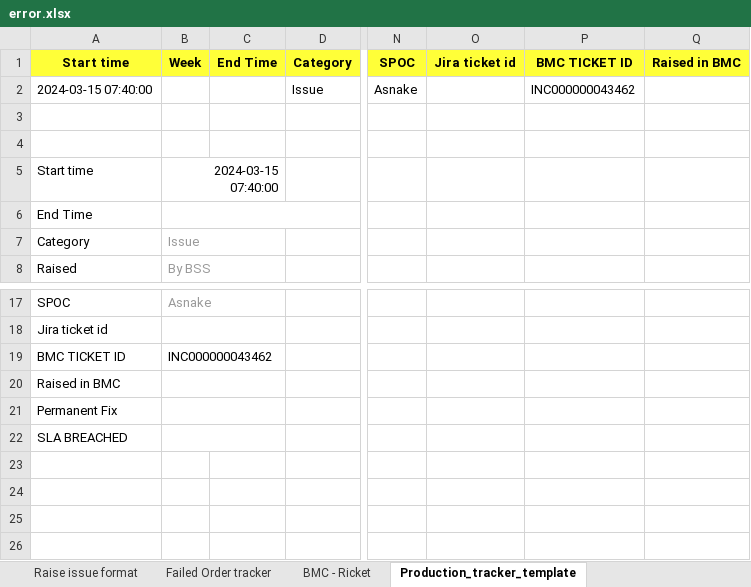
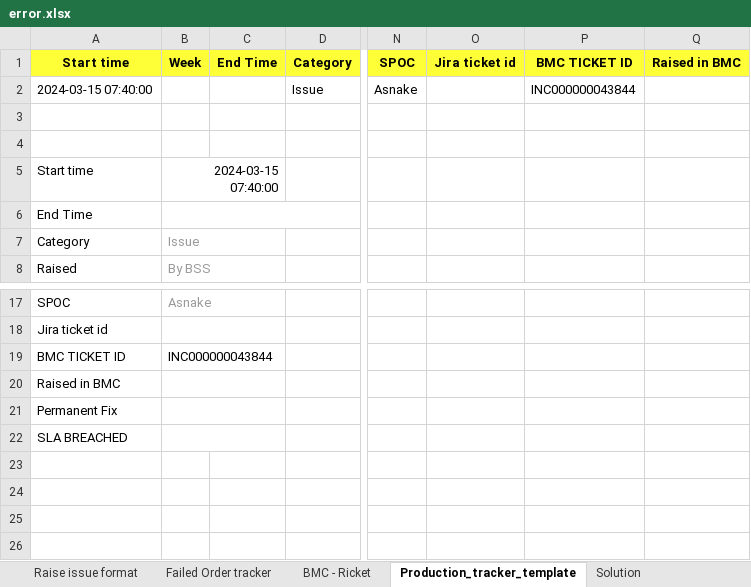
Before and after one commit to blueasni/6Dstuff, an Excel workbook: error.xlsx, sheet Production_tracker_template, drawn as a sheet; only a part is shown, gaps mark what is left out; values as stored, in another font and other column widths than the file's, no borders; conditional formats not drawn; the diff names each change by its address in the sheet, - before the commit and + after, or states it on an @@ line.

```diff
--- a/error.xlsx (sheet Production_tracker_template)
+++ b/error.xlsx (sheet Production_tracker_template)
+sheet tab: Solution
-P2 (BMC TICKET ID): INC000000043462
+P2 (BMC TICKET ID): INC000000043844
-B19 (Week): INC000000043462
+B19 (Week): INC000000043844
```
Also changed, not shown: sheet BMC - Ricket, sheet Raise issue format, sheet ERROR_LIST, 34 other files.
